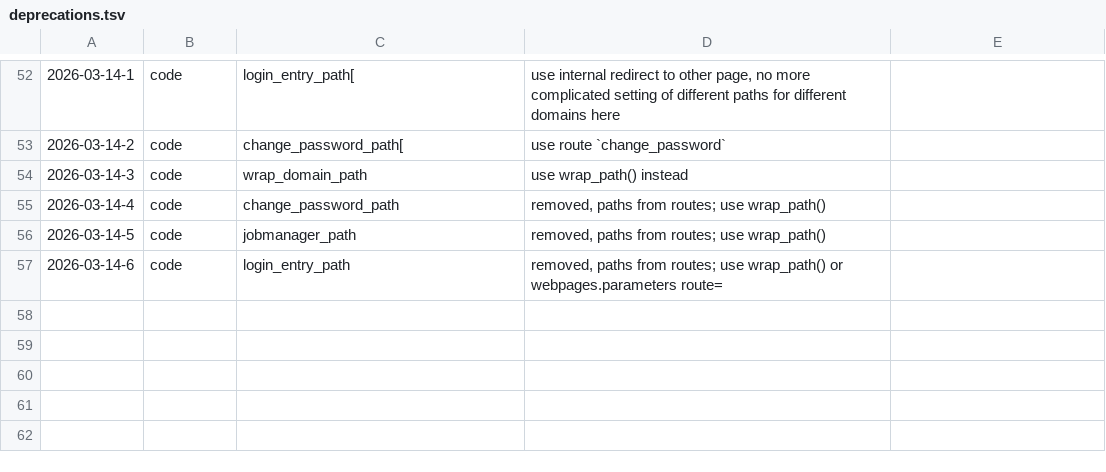
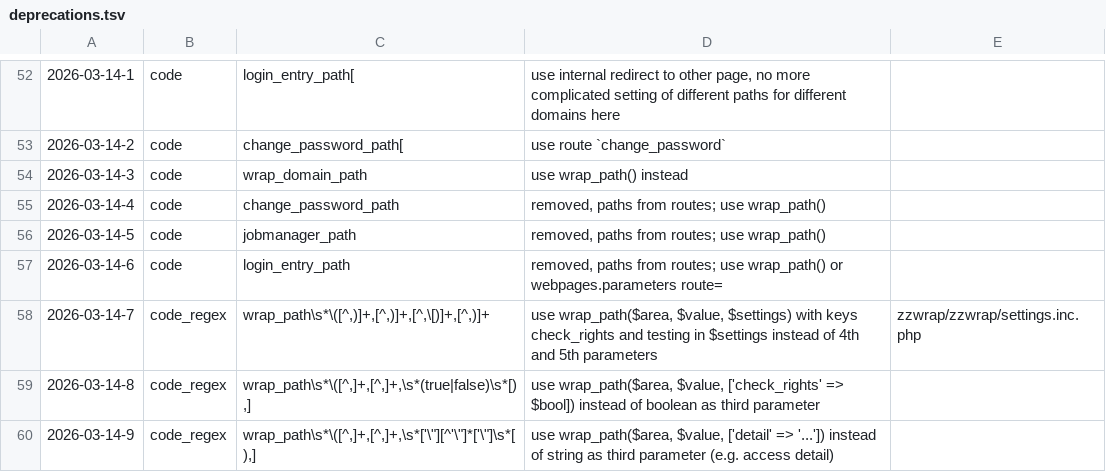
Before and after one commit to koenige/zzwrap, a TSV file: configuration/deprecations.tsv, drawn as a sheet; only a part is shown, gaps mark what is left out; the diff names each change by its address in the sheet, - before the commit and + after, or states it on an @@ line.

Commit message:
settings: only use three parameters for wrap_path(), move existing third parameter to ['check_rights' => false] or ['details' => …], fourth parameter to ['testing' => true], adding deprecations; update function calls in background functions

```diff
--- a/configuration/deprecations.tsv
+++ b/configuration/deprecations.tsv
+row 58: 2026-03-14-7 | code_regex | wrap_path\s*\([^,)]+,[^,)]+,[^,\[)]+,[^,)]+ | use wrap_path($area, $value, $settings) with keys check_rights and testing in $settings instead of 4th and 5th parameters | zzwrap/zzwrap/settings.inc.php
+row 59: 2026-03-14-8 | code_regex | wrap_path\s*\([^,]+,[^,]+,\s*(true|false)\s*[),] | use wrap_path($area, $value, ['check_rights' => $bool]) instead of boolean as third parameter
+row 60: 2026-03-14-9 | code_regex | wrap_path\s*\([^,]+,[^,]+,\s*['\"][^'\"]*['\"]\s*[),] | use wrap_path($area, $value, ['detail' => '...']) instead of string as third parameter (e.g. access detail)
```
Also changed, not shown: 2 other files.
